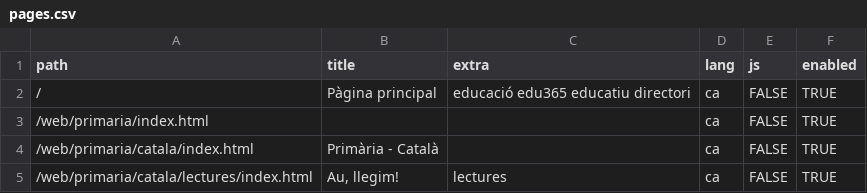
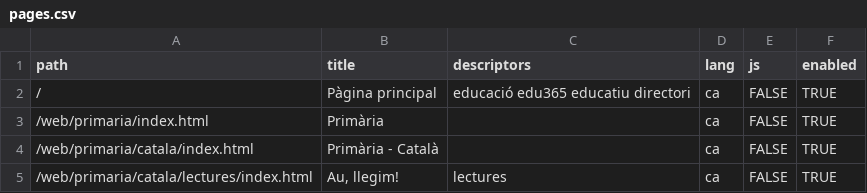
Before and after one commit to projectestac/edu365-text-search, a CSV file: extractor/pages.csv, drawn as a sheet.

```diff
--- a/extractor/pages.csv
+++ b/extractor/pages.csv
@@ -1,4 +1,4 @@
-path,title,extra,lang,js,enabled
+path,title,descriptors,lang,js,enabled
 /,Pàgina principal,educació edu365 educatiu directori,ca,FALSE,TRUE
-/web/primaria/index.html,,,ca,FALSE,TRUE
+/web/primaria/index.html,Primària,,ca,FALSE,TRUE
 /web/primaria/catala/index.html,Primària - Català,,ca,FALSE,TRUE
```
Also changed, not shown: 7 other files.
